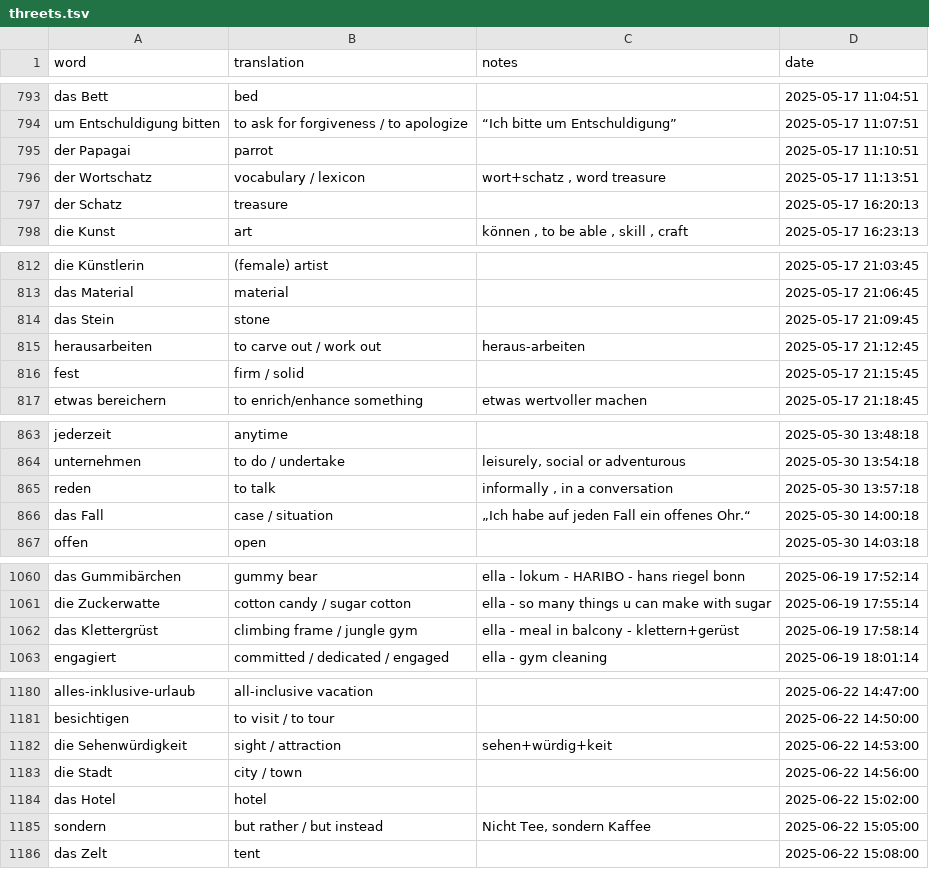
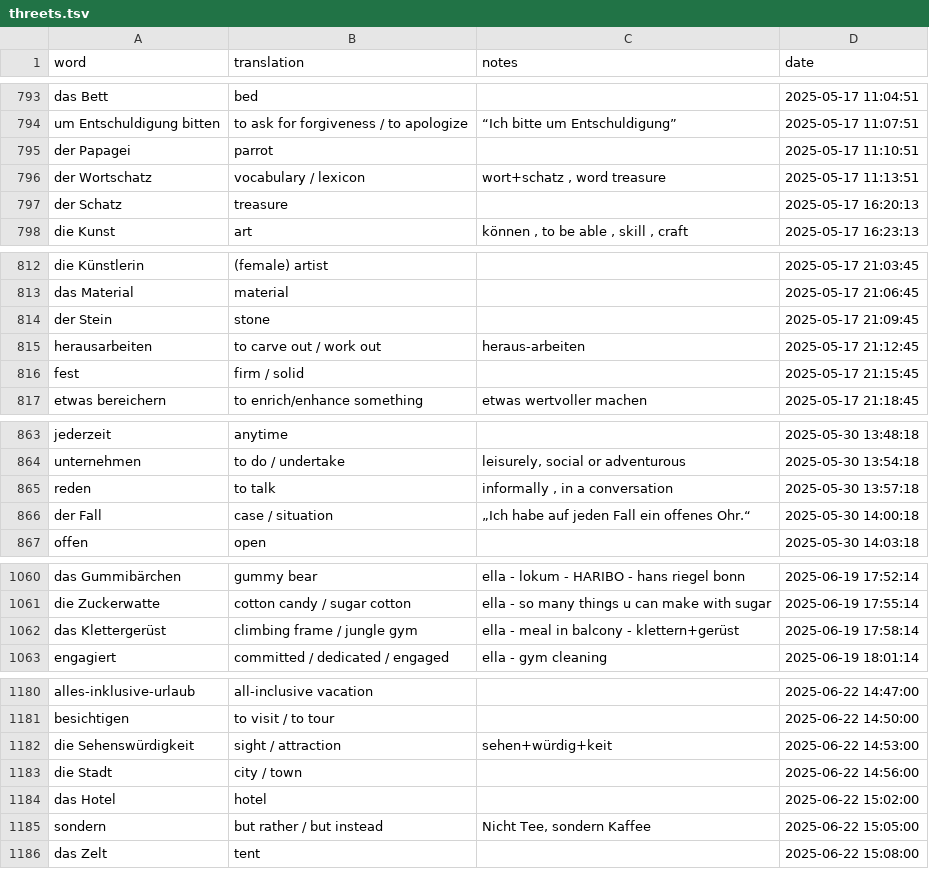
Before and after one commit to borawhocodess/salihboraozturk.com, a TSV file: threew/threets.tsv, drawn as a sheet; only a part is shown, gaps mark what is left out; the diff covers the shown part only.

```diff
--- a/threew/threets.tsv
+++ b/threew/threets.tsv
@@ -794,3 +794,3 @@ das Bett	bed		2025-05-17 11:04:51
 um Entschuldigung bitten  	to ask for forgiveness / to apologize	“Ich bitte um Entschuldigung”	2025-05-17 11:07:51
-der Papagai	parrot		2025-05-17 11:10:51
+der Papagei	parrot		2025-05-17 11:10:51
 der Wortschatz	vocabulary / lexicon	wort+schatz , word treasure	2025-05-17 11:13:51
@@ -813,3 +813,3 @@ die Künstlerin	(female) artist		2025-05-17 21:03:45
 das Material	material		2025-05-17 21:06:45
-das Stein	stone		2025-05-17 21:09:45
+der Stein	stone		2025-05-17 21:09:45
 herausarbeiten	to carve out / work out	heraus-arbeiten	2025-05-17 21:12:45
@@ -865,3 +865,3 @@ unternehmen	to do / undertake	leisurely, social or adventurous	2025-05-30 13:54:
 reden	to talk	informally , in a conversation	2025-05-30 13:57:18
-das Fall	case / situation	„Ich habe auf jeden Fall ein offenes Ohr.“  	2025-05-30 14:00:18
+der Fall	case / situation	„Ich habe auf jeden Fall ein offenes Ohr.“  	2025-05-30 14:00:18
 offen	open		2025-05-30 14:03:18
@@ -1061,3 +1061,3 @@ das Gummibärchen	gummy bear	ella - lokum - HARIBO - hans riegel bonn	2025-06-19
 die Zuckerwatte	cotton candy / sugar cotton	ella - so many things u can make with sugar	2025-06-19 17:55:14
-das Klettergrüst	climbing frame / jungle gym	ella - meal in balcony - klettern+gerüst	2025-06-19 17:58:14
+das Klettergerüst	climbing frame / jungle gym	ella - meal in balcony - klettern+gerüst	2025-06-19 17:58:14
 engagiert	committed / dedicated / engaged	ella - gym cleaning	2025-06-19 18:01:14
@@ -1181,3 +1181,3 @@ alles-inklusive-urlaub	all-inclusive vacation		2025-06-22 14:47:00
 besichtigen	to visit / to tour		2025-06-22 14:50:00
-die Sehenwürdigkeit	sight / attraction	sehen+würdig+keit	2025-06-22 14:53:00
+die Sehenswürdigkeit	sight / attraction	sehen+würdig+keit	2025-06-22 14:53:00
 die Stadt	city / town		2025-06-22 14:56:00
```
Also changed, not shown: 1 added row, 1 removed row and 15 edited cells elsewhere in this file.
